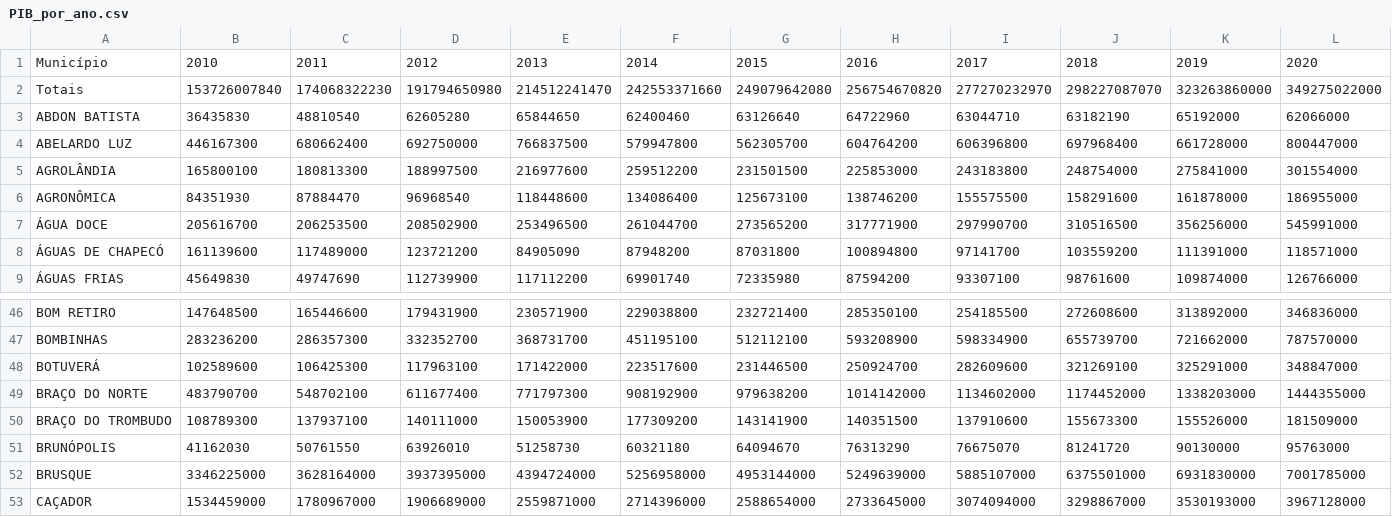
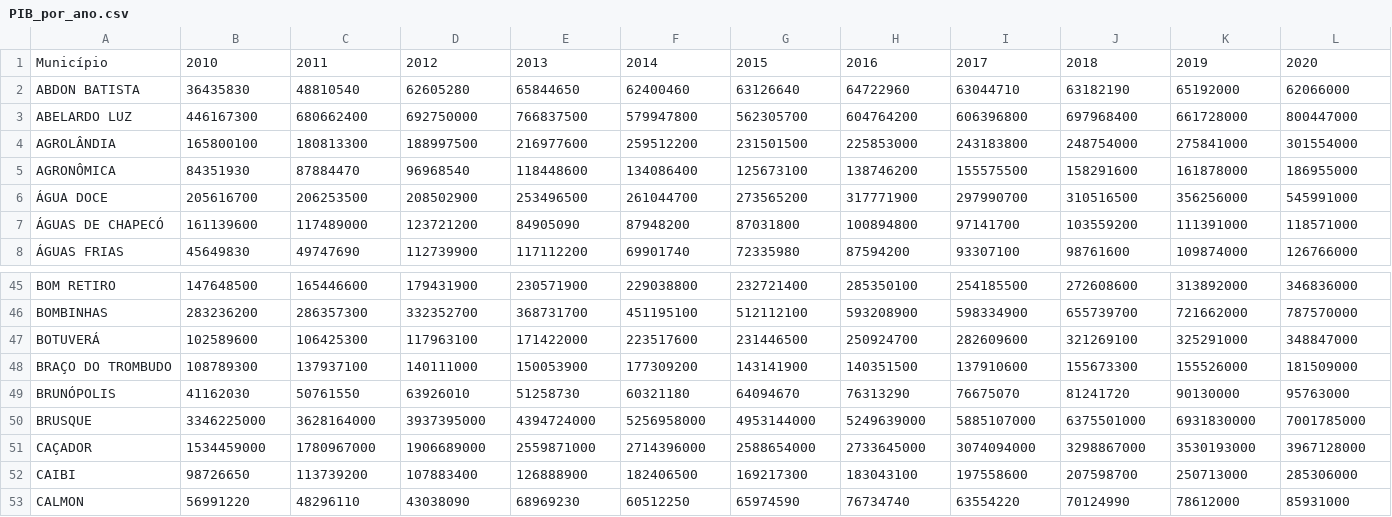
Before and after one commit to marquesrs/iaiaia, a CSV file: src/assets/PIB_por_ano.csv, drawn as a sheet; only a part is shown, gaps mark what is left out; the shorter side is filled out with more unchanged rows; the diff names each change by its address in the sheet, - before the commit and + after, or states it on an @@ line.

```diff
--- a/src/assets/PIB_por_ano.csv
+++ b/src/assets/PIB_por_ano.csv
-row 2: Totais | 153726007840 | 174068322230 | 191794650980 | 214512241470 | 242553371660 | 249079642080 | 256754670820 | 277270232970 | 298227087070 | 323263860000 | 349275022000
-row 49: BRAÇO DO NORTE | 483790700 | 548702100 | 611677400 | 771797300 | 908192900 | 979638200 | 1014142000 | 1134602000 | 1174452000 | 1338203000 | 1444355000
```
Also changed, not shown: src/assets/massa_salarial_por_ano.csv, src/assets/total_de_empregados_por_ano.csv, 7 other files.
